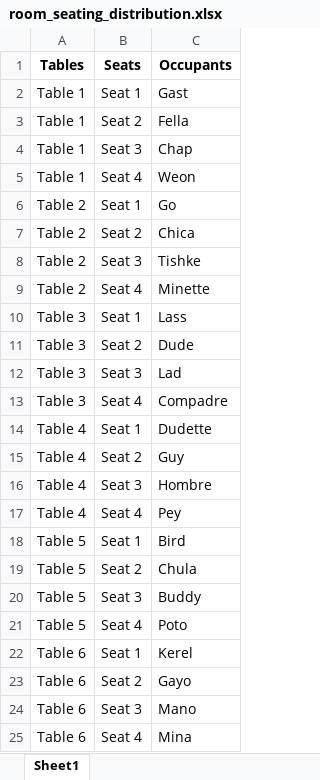
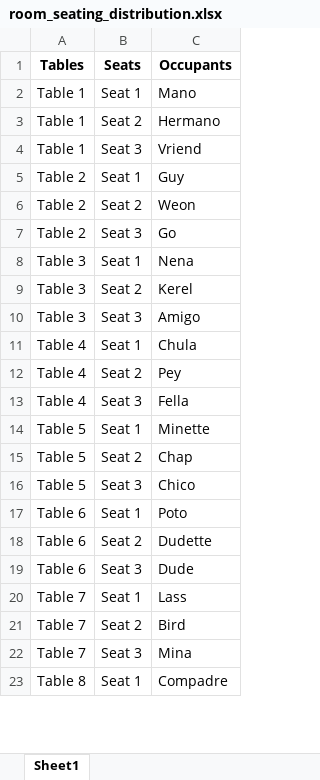
Before and after one commit to Huraqan/openspace-organizer, an Excel workbook: room_seating_distribution.xlsx, sheet Sheet1, drawn as a sheet; only a part is shown; values as stored, in another font and other column widths than the file's, no borders; removed rows and columns are numbered as before the commit, all else as after; the diff covers the shown part only; the diff names each change by its address in the sheet, - before the commit and + after, or states it on an @@ line.

```diff
--- a/room_seating_distribution.xlsx (sheet Sheet1)
+++ b/room_seating_distribution.xlsx (sheet Sheet1)
-C2 (Occupants): Gast
+C2 (Occupants): Mano
-C3 (Occupants): Fella
+C3 (Occupants): Hermano
-C4 (Occupants): Chap
+C4 (Occupants): Vriend
+row 5: Table 2 | Seat 1 | Guy
-A6 (Tables): Table 1
+A6 (Tables): Table 2
-B6 (Seats): Seat 4
+B6 (Seats): Seat 2
-B7 (Seats): Seat 1
+B7 (Seats): Seat 3
-row 7: Table 2 | Seat 2 | Chica
-row 8: Table 2 | Seat 3 | Tishke
-row 9: Table 2 | Seat 4 | Minette
-C8 (Occupants): Lass
+C8 (Occupants): Nena
-C9 (Occupants): Dude
+C9 (Occupants): Kerel
-C10 (Occupants): Lad
+C10 (Occupants): Amigo
-row 13: Table 3 | Seat 4 | Compadre
-C11 (Occupants): Dudette
+C11 (Occupants): Chula
-row 15: Table 4 | Seat 2 | Guy
-row 16: Table 4 | Seat 3 | Hombre
-B12 (Seats): Seat 4
+B12 (Seats): Seat 2
+row 13: Table 4 | Seat 3 | Fella
-C14 (Occupants): Bird
+C14 (Occupants): Minette
-C15 (Occupants): Chula
+C15 (Occupants): Chap
-C16 (Occupants): Buddy
+C16 (Occupants): Chico
-A17 (Tables): Table 5
+A17 (Tables): Table 6
-B17 (Seats): Seat 4
+B17 (Seats): Seat 1
-row 22: Table 6 | Seat 1 | Kerel
-C18 (Occupants): Gayo
+C18 (Occupants): Dudette
-C19 (Occupants): Mano
+C19 (Occupants): Dude
+row 20: Table 7 | Seat 1 | Lass
+row 21: Table 7 | Seat 2 | Bird
-A22 (Tables): Table 6
+A22 (Tables): Table 7
-B22 (Seats): Seat 4
+B22 (Seats): Seat 3
+row 23: Table 8 | Seat 1 | Compadre
```
Also changed, not shown: 8 added rows elsewhere in this sheet, 2 other files.
